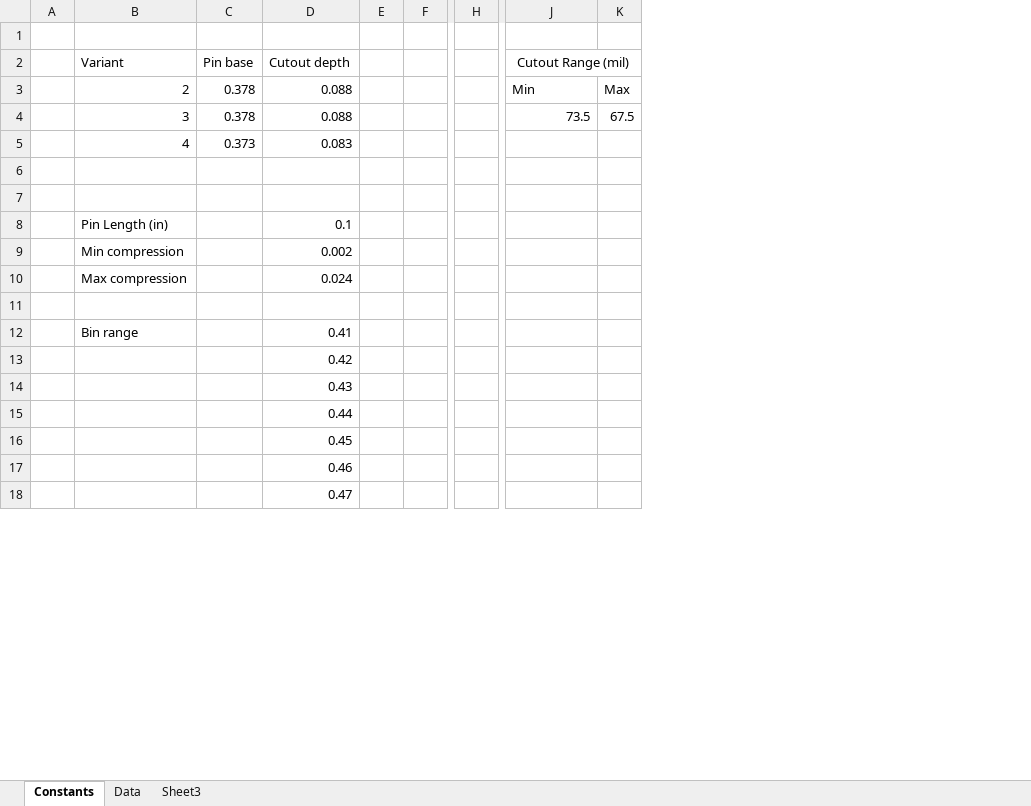
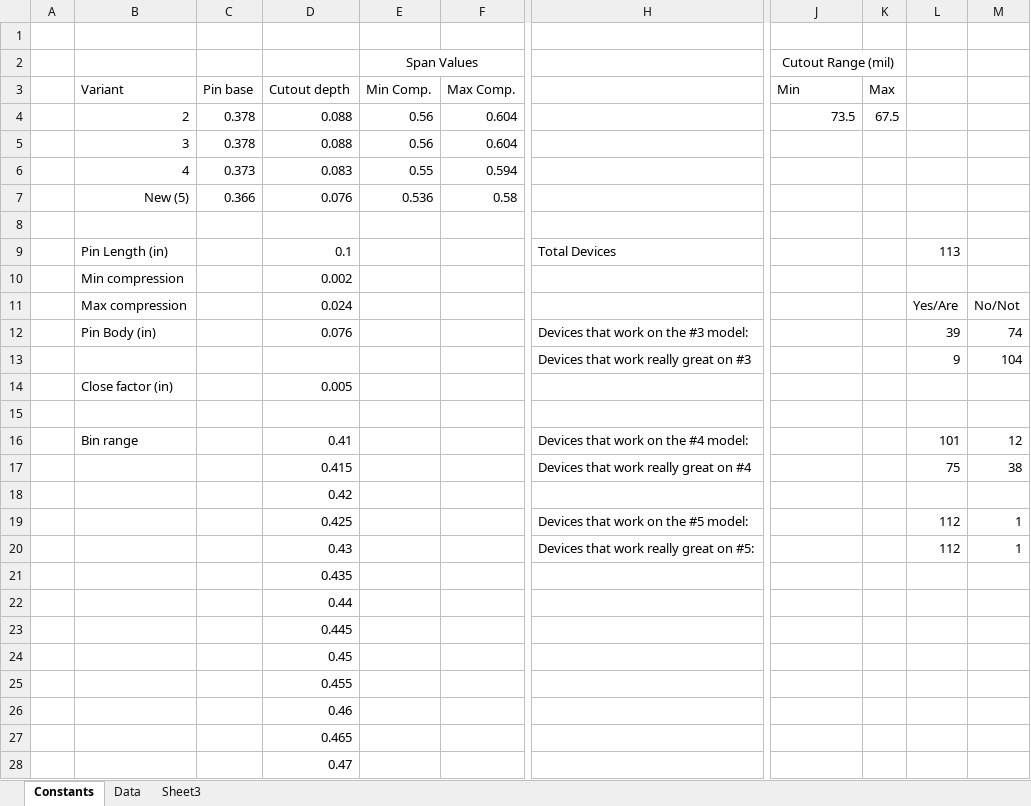
Before and after one commit to lab11/powerblade, an Excel workbook: data/PlugWidthEvaluation.xlsx, sheet Constants, drawn as a sheet; only a part is shown, gaps mark what is left out; values as stored, in another font and other column widths than the file's, no borders; removed rows and columns are numbered as before the commit, all else as after; rows hold the shown columns only; the diff covers the shown part only; the diff names each change by its address in the sheet, - before the commit and + after, or states it on an @@ line.

```diff
--- a/data/PlugWidthEvaluation.xlsx (sheet Constants)
+++ b/data/PlugWidthEvaluation.xlsx (sheet Constants)
-column E, empty
-column F, empty
+column E (Min Comp.), row 4: 0.56; rows 6-7: 0.55 | 0.536
+column F (Max Comp.), row 4: 0.604; rows 6-7: 0.594 | 0.58
-column H, empty
+column H, row 9: Total Devices; row 16: Devices that work on the #4 model:; row 20: Devices that work really great on #5:
+column L, rows 9-11: 113 |  | Yes/Are; row 16: 101; row 20: 112
+column M, row 11: No/Not; row 16: 12; row 20: 1
+row 2:  |  |  |  | Span Values |  |  | Cutout Range (mil)
-J3: Cutout Range (mil)
+J3: Min
-J3 alignment: center
+J3 alignment: left
-J2:K2 merged
-K3: (empty)
+K3: Max
-row 3:  | 2 | 0.378 | 0.088 |  |  |  | Min | Max
-B4 (Variant): 3
+B4 (Variant): 2
+row 5:  | 3 | 0.378 | 0.088 | 0.56 | 0.604
-row 7: (empty)
+row 7:  | New (5) | 0.366 | 0.076 | 0.536 | 0.58
+row 12:  | Pin Body (in) |  | 0.076 |  |  | Devices that work on the #3 model: |  |  | 39 | 74
+row 13:  |  |  |  |  |  | Devices that work really great on #3 |  |  | 9 | 104
+row 14:  | Close factor (in) |  | 0.005
+row 17:  |  |  | 0.415 |  |  | Devices that work really great on #4 |  |  | 75 | 38
+row 19:  |  |  | 0.425 |  |  | Devices that work on the #5 model: |  |  | 112 | 1
+row 21:  |  |  | 0.435
+row 23:  |  |  | 0.445
+row 25:  |  |  | 0.455
+row 27:  |  |  | 0.465
```
Also changed, not shown: 10 added rows elsewhere in this sheet, sheet Data, formulas that keep their value, charts or pictures.
